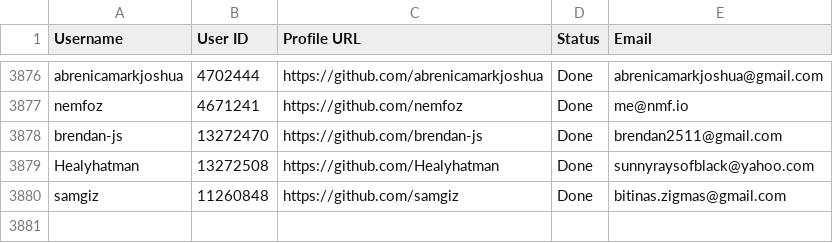
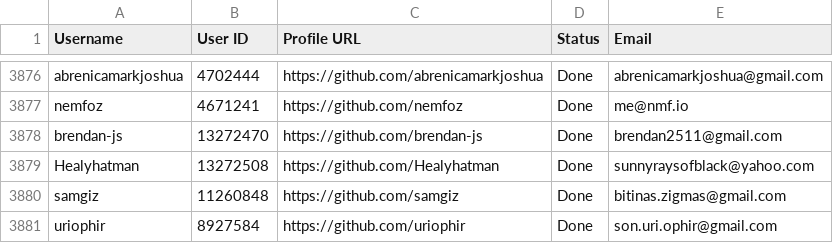
Before and after one commit to PhatDot1/stargeezersAI, a CSV file: output1.csv, drawn as a sheet; only a part is shown, gaps mark what is left out; the diff names each change by its address in the sheet, - before the commit and + after, or states it on an @@ line.

```diff
--- a/output1.csv
+++ b/output1.csv
+row 3881: uriophir | 8927584 | https://github.com/uriophir | Done | son.uri.ophir@gmail.com
```
